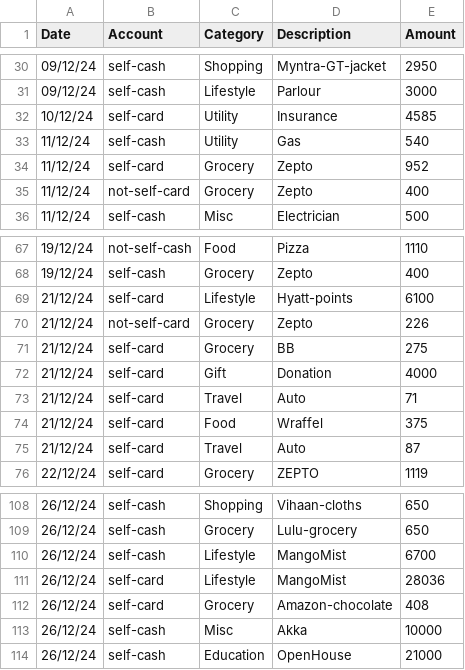
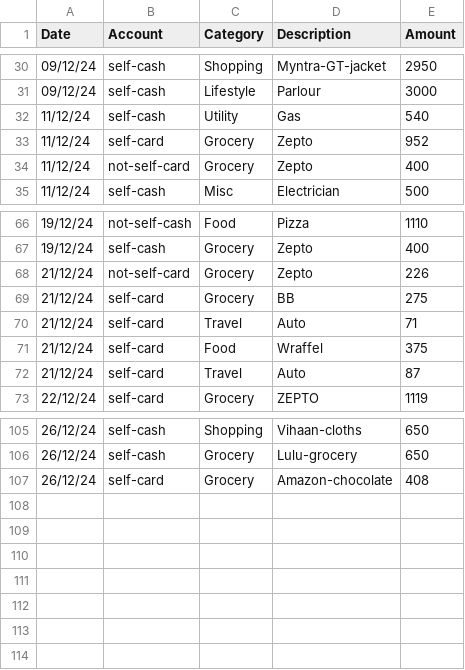
Before and after one commit to trgowtham/exp_accnt, a CSV file: csv/Dec24.csv, drawn as a sheet; only a part is shown, gaps mark what is left out.

```diff
--- a/csv/Dec24.csv
+++ b/csv/Dec24.csv
@@ -31,3 +31,2 @@ Date,Account,Category,Description,Amount
 09/12/24,self-cash,Lifestyle,Parlour,3000
-10/12/24,self-card,Utility,Insurance,4585
 11/12/24,self-cash,Utility,Gas,540
@@ -68,6 +67,4 @@ Date,Account,Category,Description,Amount
 19/12/24,self-cash,Grocery,Zepto,400
-21/12/24,self-card,Lifestyle,Hyatt-points,6100
 21/12/24,not-self-card,Grocery,Zepto,226
 21/12/24,self-card,Grocery,BB,275
-21/12/24,self-card,Gift,Donation,4000
 21/12/24,self-card,Travel,Auto,71
@@ -109,6 +106,2 @@ Date,Account,Category,Description,Amount
 26/12/24,self-cash,Grocery,Lulu-grocery,650
-26/12/24,self-cash,Lifestyle,MangoMist,6700
-26/12/24,self-card,Lifestyle,MangoMist,28036
 26/12/24,self-card,Grocery,Amazon-chocolate,408
-26/12/24,self-cash,Misc,Akka,10000
-26/12/24,self-cash,Education,OpenHouse,21000
```
Also changed, not shown: csv/Feb25.csv, csv/Jan25.csv, 18 other files.
